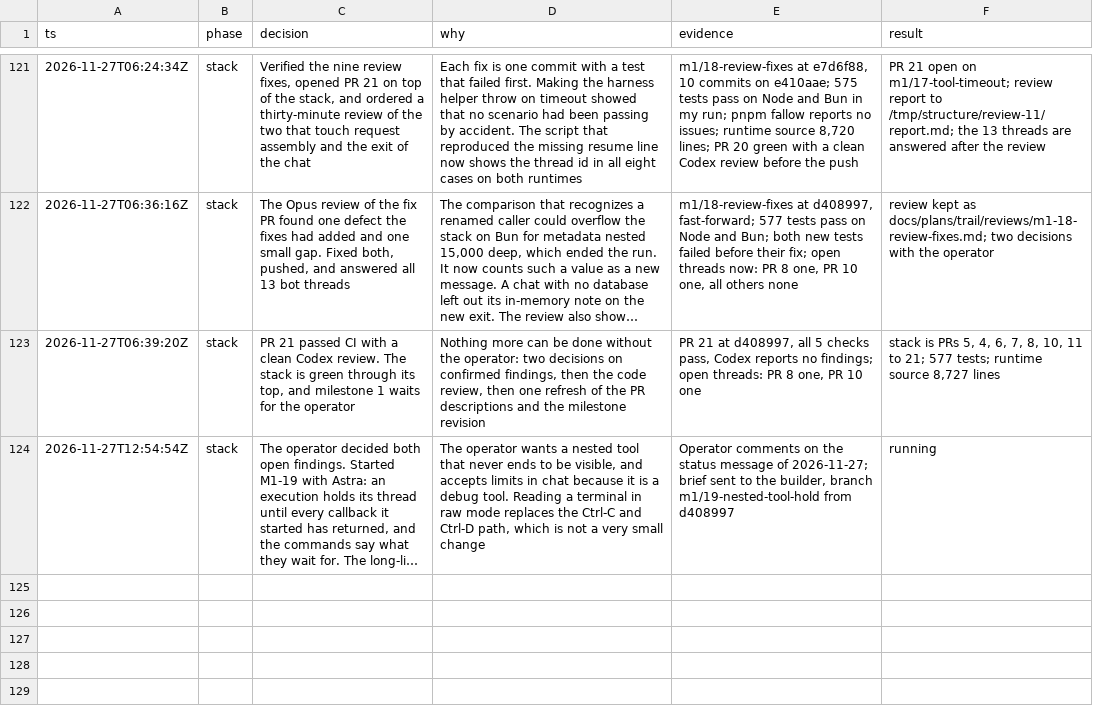
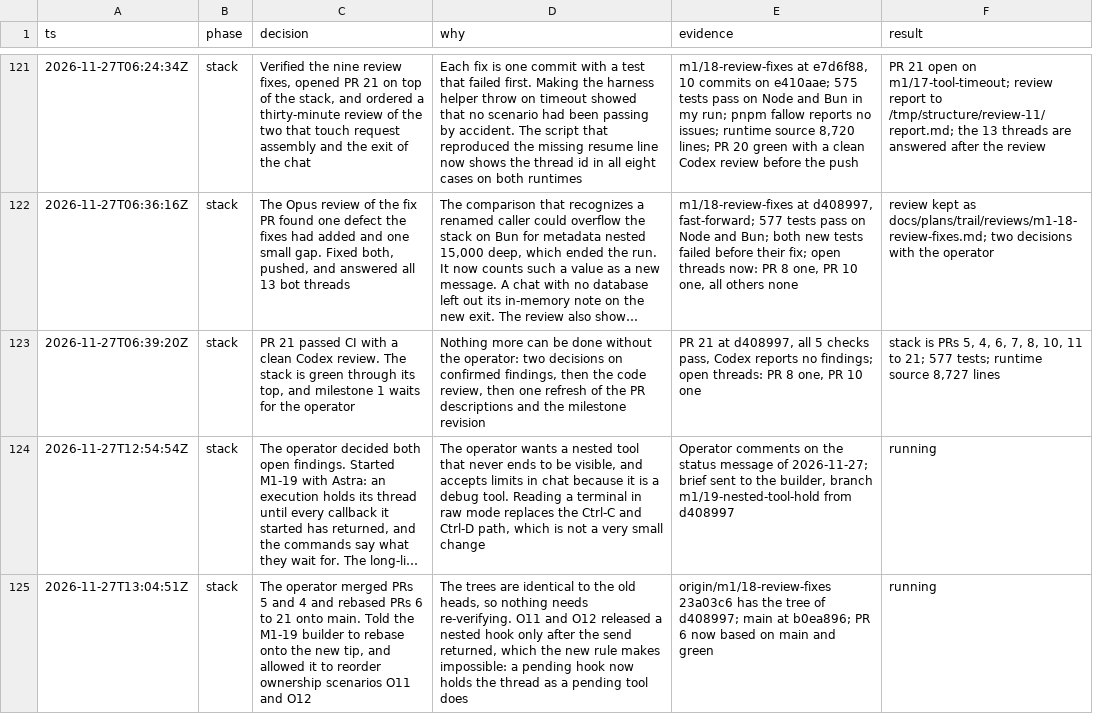
Before and after one commit to zacharytamas/spindle-runtime, a TSV file: docs/plans/trail/m1.tsv, drawn as a sheet; only a part is shown, gaps mark what is left out; long unchanged cells end in …; the diff names each change by its address in the sheet, - before the commit and + after, or states it on an @@ line.

Commit message:
Log the operator's rebase of the stack and the answer to the M1-19 builder

```diff
--- a/docs/plans/trail/m1.tsv
+++ b/docs/plans/trail/m1.tsv
+row 125: 2026-11-27T13:04:51Z | stack | The operator merged PRs 5 and 4 and rebased PRs 6 to 21 onto main. Told the M1-19 builder to rebase onto the new tip, and allowed it to reorder ownership scenarios O11 and O12 | The trees are identical to the old heads, so nothing needs re-verifying. O11 and O12 released a nested hook only after the send returned, which the new rule makes impossible: a pending hook now holds the thread as a pending tool does | origin/m1/18-review-fixes 23a03c6 has the tree of d408997; main at b0ea896; PR 6 now based on main and green | running
```
